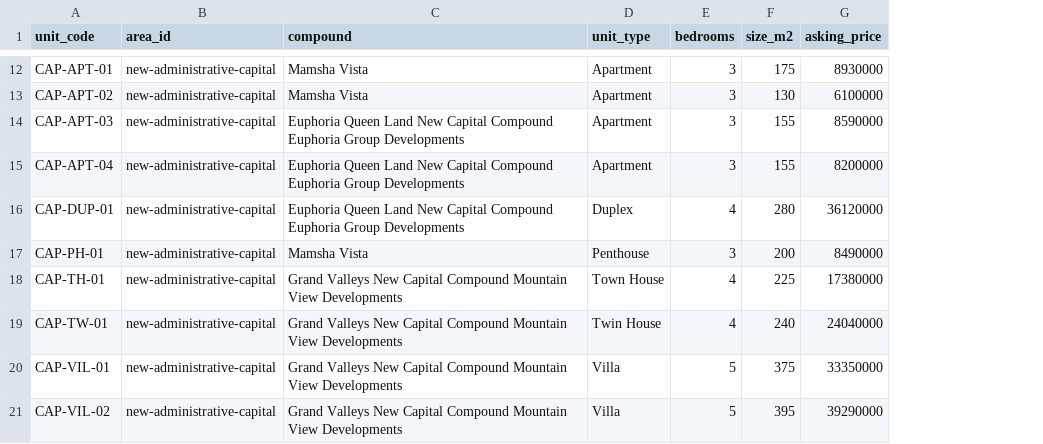
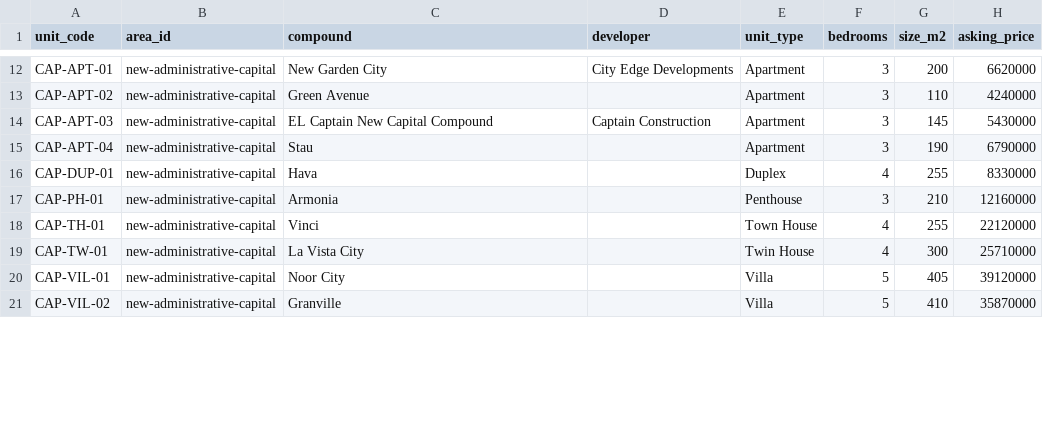
Before and after one commit to omarshalabyy1/egypt-real-estate-prices, a CSV file: data/our_units.csv, drawn as a sheet; only a part is shown, gaps mark what is left out; addresses are those after the commit; the diff covers the shown part only; the diff names each change by its address in the sheet, - before the commit and + after, or states it on an @@ line.

```diff
--- a/data/our_units.csv
+++ b/data/our_units.csv
+column D (developer), rows 12-14: City Edge Developments |  | Captain Construction
-C12 (compound): Mamsha Vista
+C12 (compound): New Garden City
-G12 (size_m2): 175
+G12 (size_m2): 200
-H12 (asking_price): 8930000
+H12 (asking_price): 6620000
-C13 (compound): Mamsha Vista
+C13 (compound): Green Avenue
-G13 (size_m2): 130
+G13 (size_m2): 110
-H13 (asking_price): 6100000
+H13 (asking_price): 4240000
-C14 (compound): Euphoria Queen Land New Capital Compound Euphoria Group Developments
+C14 (compound): EL Captain New Capital Compound
-G14 (size_m2): 155
+G14 (size_m2): 145
-H14 (asking_price): 8590000
+H14 (asking_price): 5430000
-C15 (compound): Euphoria Queen Land New Capital Compound Euphoria Group Developments
+C15 (compound): Stau
-G15 (size_m2): 155
+G15 (size_m2): 190
-H15 (asking_price): 8200000
+H15 (asking_price): 6790000
-C16 (compound): Euphoria Queen Land New Capital Compound Euphoria Group Developments
+C16 (compound): Hava
-G16 (size_m2): 280
+G16 (size_m2): 255
-H16 (asking_price): 36120000
+H16 (asking_price): 8330000
-C17 (compound): Mamsha Vista
+C17 (compound): Armonia
-G17 (size_m2): 200
+G17 (size_m2): 210
-H17 (asking_price): 8490000
+H17 (asking_price): 12160000
-C18 (compound): Grand Valleys New Capital Compound Mountain View Developments
+C18 (compound): Vinci
-G18 (size_m2): 225
+G18 (size_m2): 255
-H18 (asking_price): 17380000
+H18 (asking_price): 22120000
-C19 (compound): Grand Valleys New Capital Compound Mountain View Developments
+C19 (compound): La Vista City
-G19 (size_m2): 240
+G19 (size_m2): 300
-H19 (asking_price): 24040000
+H19 (asking_price): 25710000
-C20 (compound): Grand Valleys New Capital Compound Mountain View Developments
+C20 (compound): Noor City
-G20 (size_m2): 375
+G20 (size_m2): 405
-H20 (asking_price): 33350000
+H20 (asking_price): 39120000
-C21 (compound): Grand Valleys New Capital Compound Mountain View Developments
+C21 (compound): Granville
-G21 (size_m2): 395
+G21 (size_m2): 410
-H21 (asking_price): 39290000
+H21 (asking_price): 35870000
```
Also changed, not shown: 145 edited cells elsewhere in this file, data/areas.csv, 9 other files.
